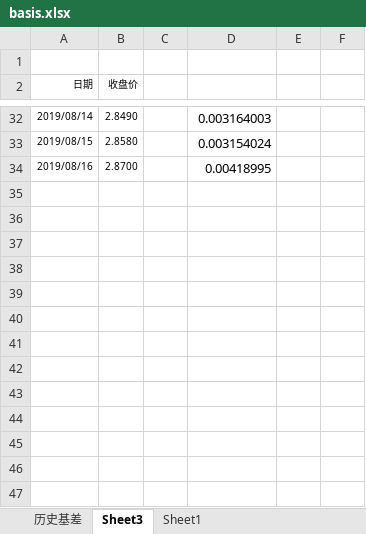
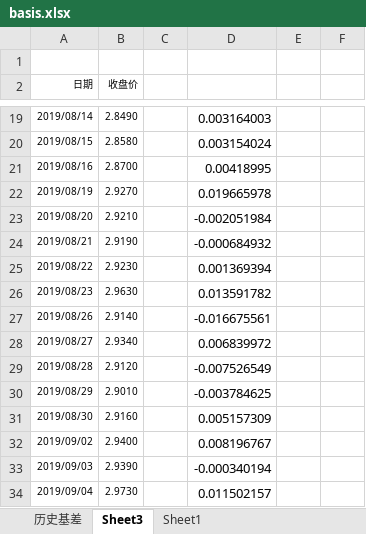
Before and after one commit to Newcxy/Work_Data, an Excel workbook: basis.xlsx, sheet Sheet3, drawn as a sheet; only a part is shown, gaps mark what is left out; values as stored, in another font and other column widths than the file's, no borders; the diff covers the shown part only; the diff names each change by its address in the sheet, - before the commit and + after, or states it on an @@ line.

```diff
--- a/basis.xlsx (sheet Sheet3)
+++ b/basis.xlsx (sheet Sheet3)
+row 22: 2019/08/19 | 2.9270 |  | 0.019665978
+row 23: 2019/08/20 | 2.9210 |  | -0.002051984
+row 24: 2019/08/21 | 2.9190 |  | -0.000684932
+row 25: 2019/08/22 | 2.9230 |  | 0.001369394
+row 26: 2019/08/23 | 2.9630 |  | 0.013591782
+row 27: 2019/08/26 | 2.9140 |  | -0.016675561
+row 28: 2019/08/27 | 2.9340 |  | 0.006839972
+row 29: 2019/08/28 | 2.9120 |  | -0.007526549
+row 30: 2019/08/29 | 2.9010 |  | -0.003784625
+row 31: 2019/08/30 | 2.9160 |  | 0.005157309
+row 32: 2019/09/02 | 2.9400 |  | 0.008196767
+row 33: 2019/09/03 | 2.9390 |  | -0.000340194
+row 34: 2019/09/04 | 2.9730 |  | 0.011502157
```
Also changed, not shown: 13 removed rows and 3 edited cells elsewhere in this sheet, sheet 历史基差, formulas that keep their value, hidden cells, fund_position.xlsx, 1 other file.
